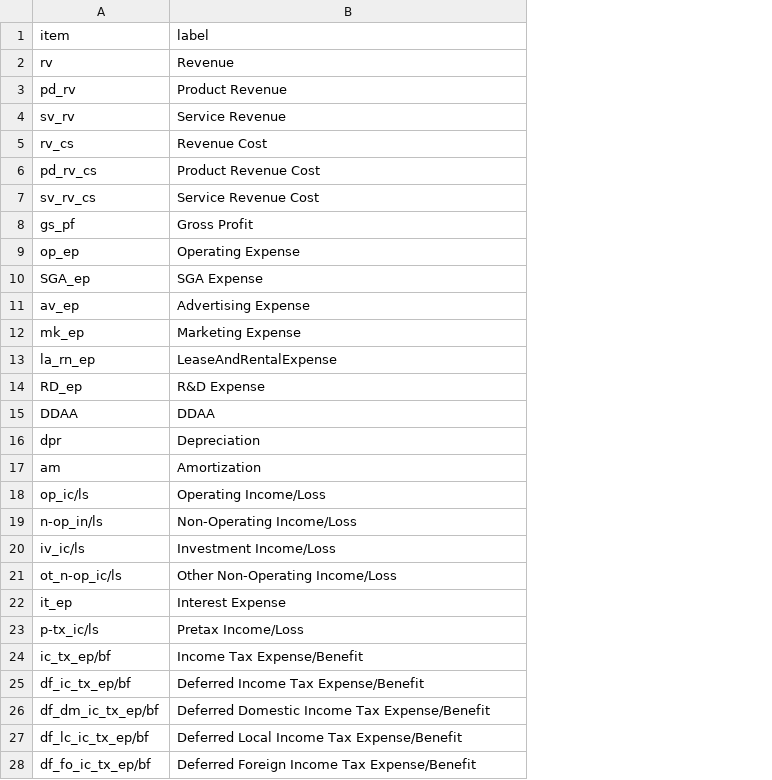
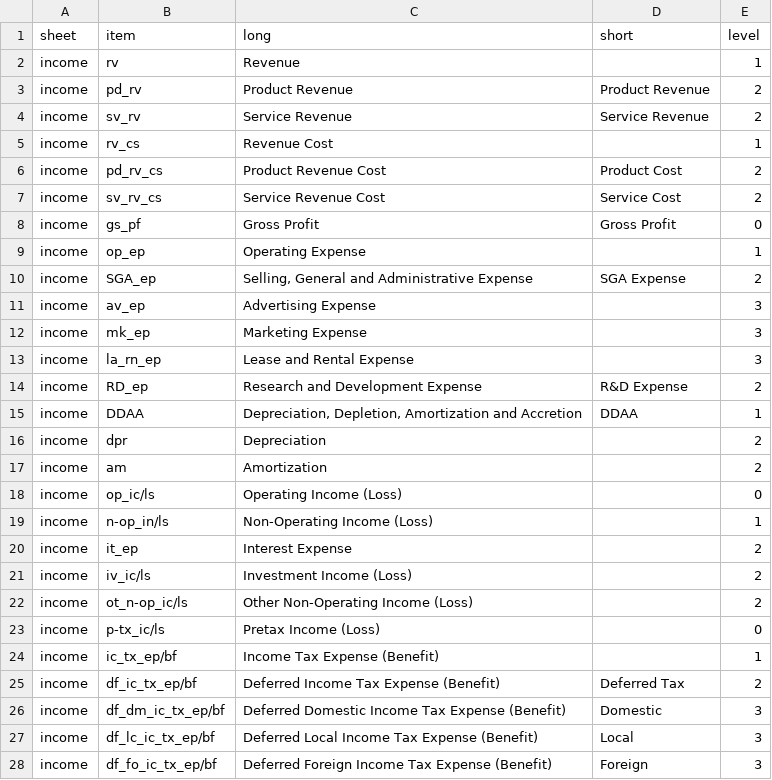
Before and after one commit to semapheur/py-dash-quantapp, a CSV file: fin_labels.csv, drawn as a sheet; only a part is shown; removed rows and columns are numbered as before the commit, all else as after; the diff covers the shown part only; the diff names each change by its address in the sheet, - before the commit and + after, or states it on an @@ line.

```diff
--- a/fin_labels.csv
+++ b/fin_labels.csv
+column A (sheet), rows 2-20: all income; rows 23-28: all income
+column D (short), rows 3-15: Product Revenue | Service Revenue |  | Product Cost | Service Cost | Gross Profit |  | SGA Expense |  |  |  | R&D Expense | DDAA; rows 25-28: Deferred Tax | Domestic | Local | Foreign
+column E (level), rows 2-20: 1 | 2 | 2 | 1 | 2 | 2 | 0 | 1 | 2 | 3 | 3 | 3 | 2 | 1 | 2 | 2 | 0 | 1 | 2; rows 23-28: 0 | 1 | 2 | 3 | 3 | 3
-C1: label
+C1: long
-C10 (long): SGA Expense
+C10 (long): Selling, General and Administrative Expense
-C13 (long): LeaseAndRentalExpense
+C13 (long): Lease and Rental Expense
-C14 (long): R&D Expense
+C14 (long): Research and Development Expense
-C15 (long): DDAA
+C15 (long): Depreciation, Depletion, Amortization and Accretion
-C18 (long): Operating Income/Loss
+C18 (long): Operating Income (Loss)
-C19 (long): Non-Operating Income/Loss
+C19 (long): Non-Operating Income (Loss)
-row 20: iv_ic/ls | Investment Income/Loss
-row 21: ot_n-op_ic/ls | Other Non-Operating Income/Loss
+row 21: income | iv_ic/ls | Investment Income (Loss) |  | 2
+row 22: income | ot_n-op_ic/ls | Other Non-Operating Income (Loss) |  | 2
-C23 (long): Pretax Income/Loss
+C23 (long): Pretax Income (Loss)
-C24 (long): Income Tax Expense/Benefit
+C24 (long): Income Tax Expense (Benefit)
-C25 (long): Deferred Income Tax Expense/Benefit
+C25 (long): Deferred Income Tax Expense (Benefit)
-C26 (long): Deferred Domestic Income Tax Expense/Benefit
+C26 (long): Deferred Domestic Income Tax Expense (Benefit)
-C27 (long): Deferred Local Income Tax Expense/Benefit
+C27 (long): Deferred Local Income Tax Expense (Benefit)
-C28 (long): Deferred Foreign Income Tax Expense/Benefit
+C28 (long): Deferred Foreign Income Tax Expense (Benefit)
```
Also changed, not shown: 3 edited cells elsewhere in this file, 9 other files.
